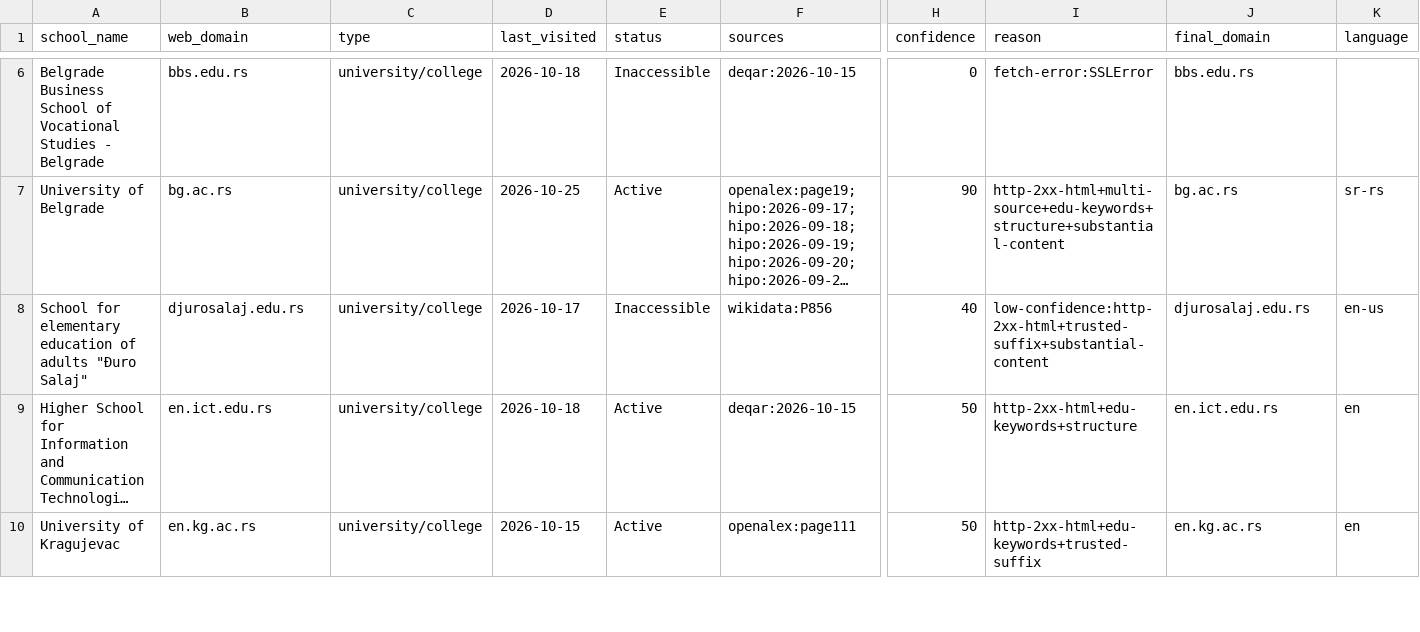
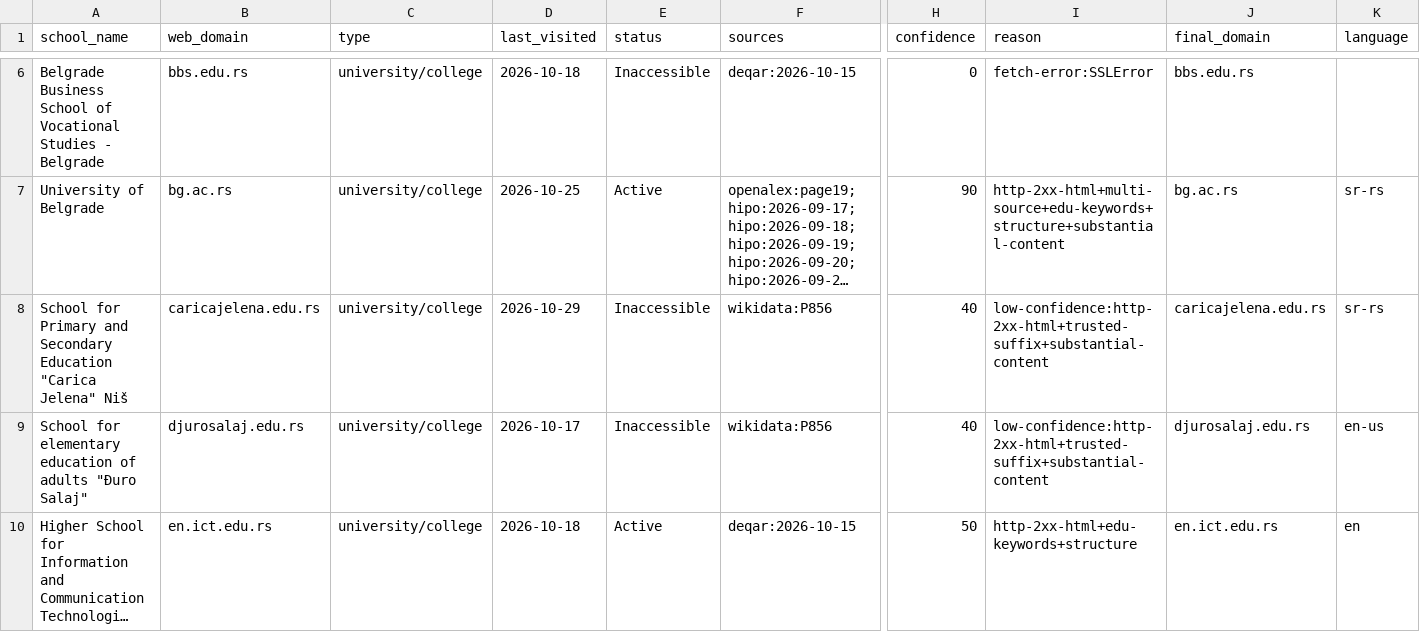
Before and after one commit to yifeiwu/edu-list, a CSV file: data/countries/RS.csv, drawn as a sheet; only a part is shown, gaps mark what is left out; the shorter side is filled out with more unchanged rows; long unchanged cells end in …; rows hold the shown columns only; the diff names each change by its address in the sheet, - before the commit and + after, or states it on an @@ line.

```diff
--- a/data/countries/RS.csv
+++ b/data/countries/RS.csv
+row 8: School for Primary and Secondary Education "Carica Jelena" Niš | caricajelena.edu.rs | university/college | 2026-10-29 | Inaccessible | wikidata:P856 | 40 | low-confidence:http-2xx-html+trusted-suffix+substantial-content | caricajelena.edu.rs | sr-rs
```
Also changed, not shown: data/countries/CZ.csv, data/countries/FR.csv, 12 other files.
